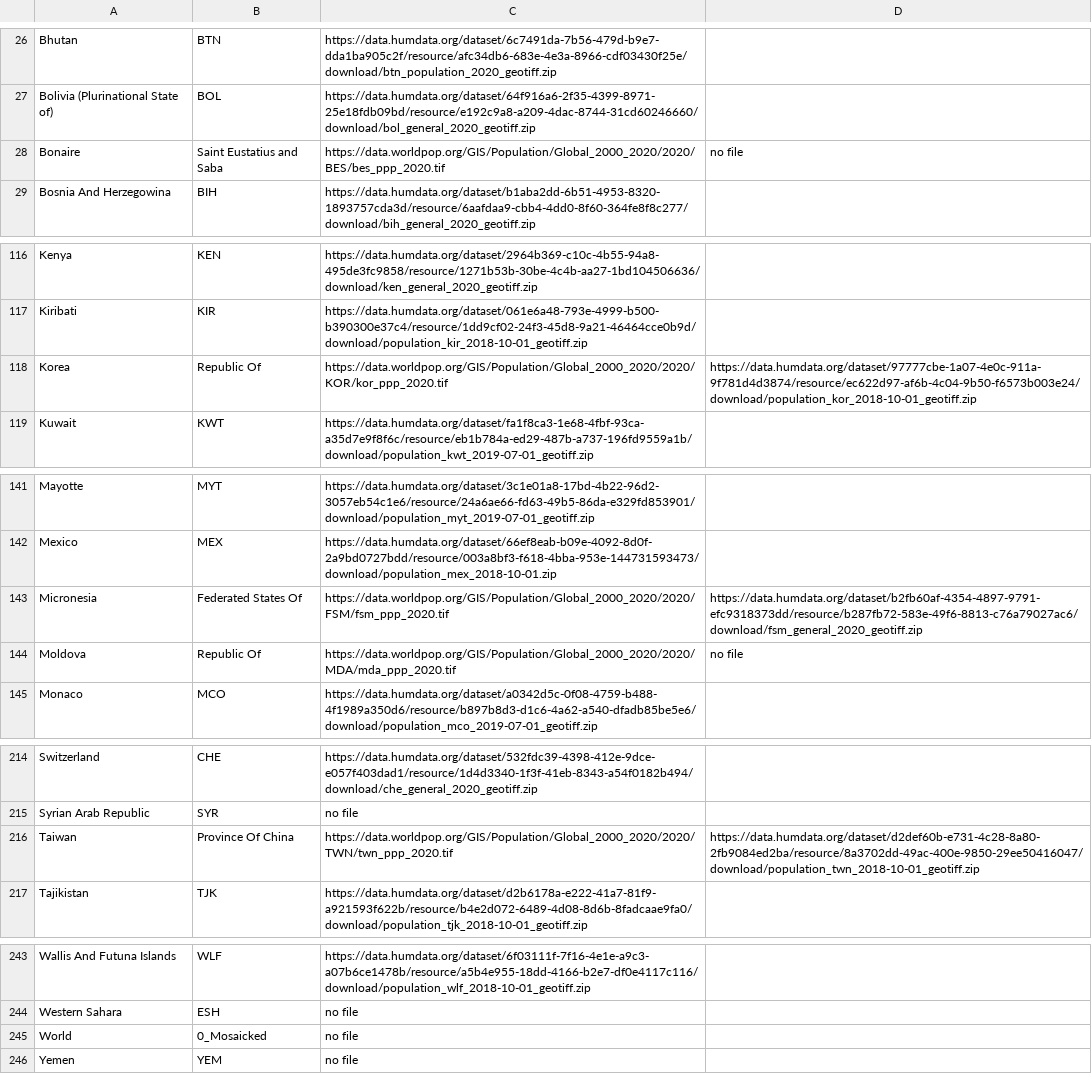
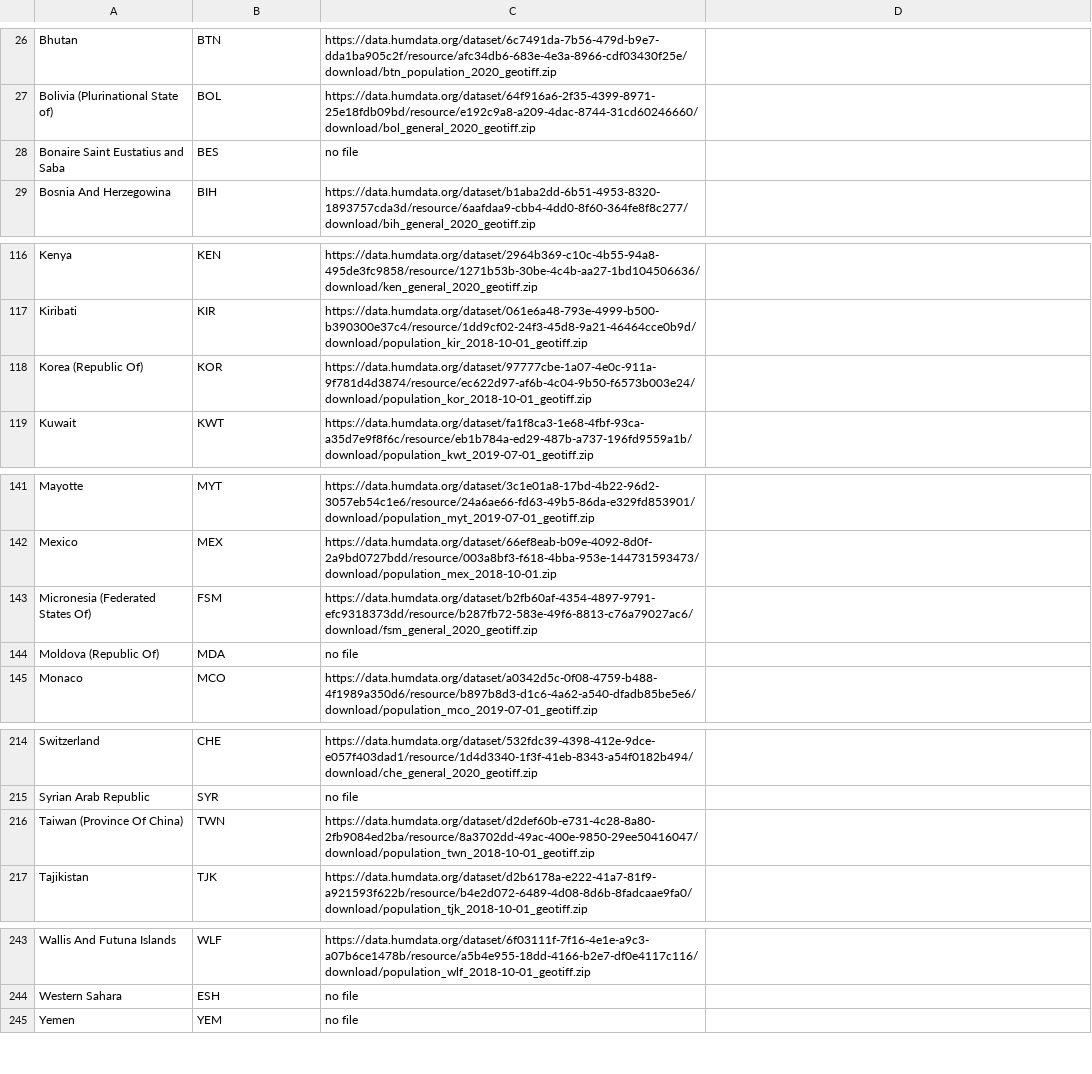
Before and after one commit to AequilibraE/tradesman, a CSV file: tradesman/data/population/all_raster_pop_source.csv, drawn as a sheet; only a part is shown, gaps mark what is left out; removed rows and columns are numbered as before the commit, all else as after; the diff names each change by its address in the sheet, - before the commit and + after, or states it on an @@ line.

```diff
--- a/tradesman/data/population/all_raster_pop_source.csv
+++ b/tradesman/data/population/all_raster_pop_source.csv
-row 28: Bonaire | Saint Eustatius and Saba | https://data.worldpop.org/GIS/Population/Global_2000_2020/2020/BES/bes_ppp_2020.tif | no file
+row 28: Bonaire Saint Eustatius and Saba | BES | no file
-row 118: Korea | Republic Of | https://data.worldpop.org/GIS/Population/Global_2000_2020/2020/KOR/kor_ppp_2020.tif | https://data.humdata.org/dataset/97777cbe-1a07-4e0c-911a-9f781d4d3874/resource/ec622d97-af6b-4c04-9b50-f6573b003e24/download/population_kor_2018-10-01_geotiff.zip
+row 118: Korea (Republic Of) | KOR | https://data.humdata.org/dataset/97777cbe-1a07-4e0c-911a-9f781d4d3874/resource/ec622d97-af6b-4c04-9b50-f6573b003e24/download/population_kor_2018-10-01_geotiff.zip
-row 143: Micronesia | Federated States Of | https://data.worldpop.org/GIS/Population/Global_2000_2020/2020/FSM/fsm_ppp_2020.tif | https://data.humdata.org/dataset/b2fb60af-4354-4897-9791-efc9318373dd/resource/b287fb72-583e-49f6-8813-c76a79027ac6/download/fsm_general_2020_geotiff.zip
-row 144: Moldova | Republic Of | https://data.worldpop.org/GIS/Population/Global_2000_2020/2020/MDA/mda_ppp_2020.tif | no file
+row 143: Micronesia (Federated States Of) | FSM | https://data.humdata.org/dataset/b2fb60af-4354-4897-9791-efc9318373dd/resource/b287fb72-583e-49f6-8813-c76a79027ac6/download/fsm_general_2020_geotiff.zip
+row 144: Moldova (Republic Of) | MDA | no file
-row 216: Taiwan | Province Of China | https://data.worldpop.org/GIS/Population/Global_2000_2020/2020/TWN/twn_ppp_2020.tif | https://data.humdata.org/dataset/d2def60b-e731-4c28-8a80-2fb9084ed2ba/resource/8a3702dd-49ac-400e-9850-29ee50416047/download/population_twn_2018-10-01_geotiff.zip
+row 216: Taiwan (Province Of China) | TWN | https://data.humdata.org/dataset/d2def60b-e731-4c28-8a80-2fb9084ed2ba/resource/8a3702dd-49ac-400e-9850-29ee50416047/download/population_twn_2018-10-01_geotiff.zip
-row 245: World | 0_Mosaicked | no file
```
Also changed, not shown: tradesman/model_creation/synthetic_population/controls_and_validation/hh_composition_data_validation.csv, tradesman/model_creation/synthetic_population/controls_and_validation/hh_size_data.csv, 56 other files.
